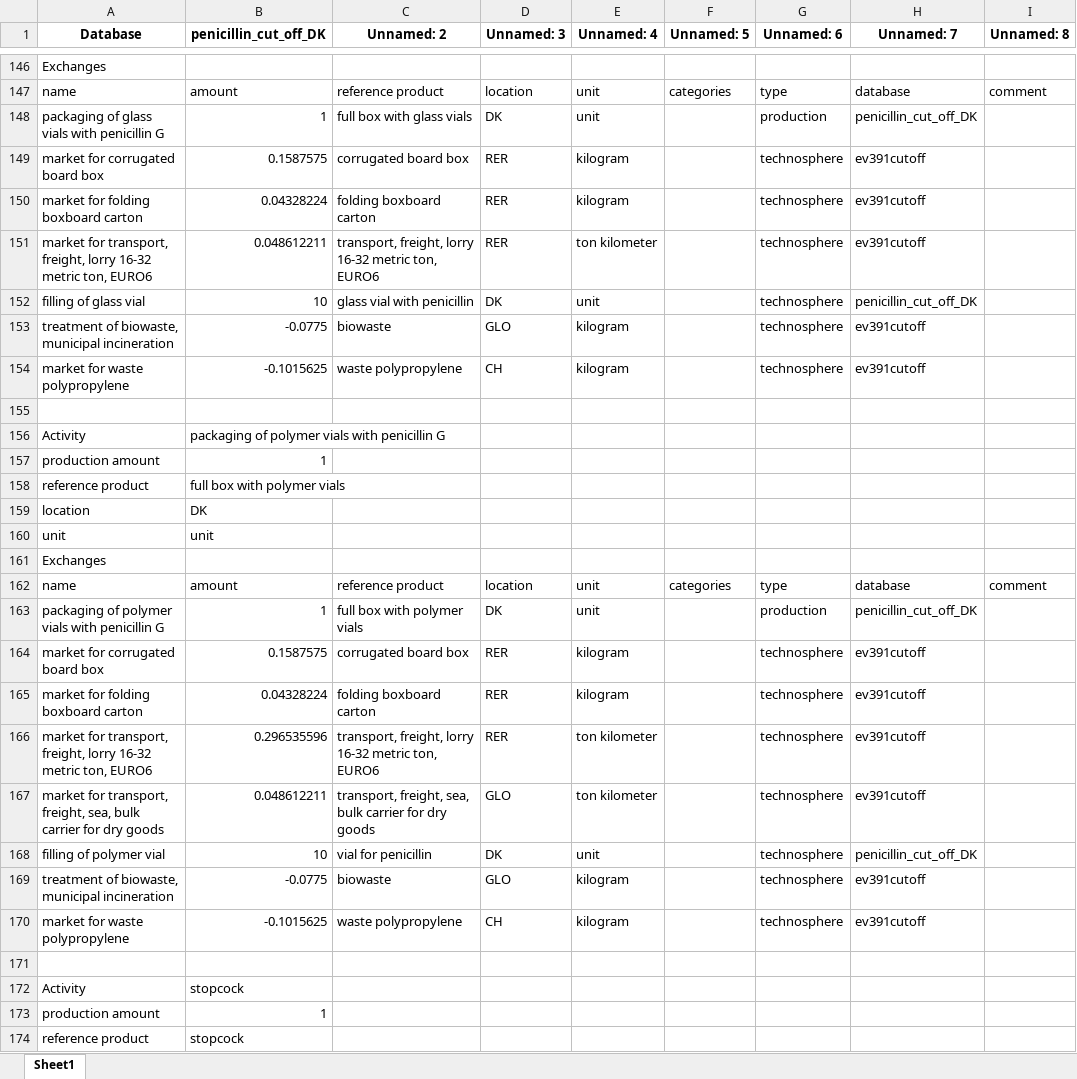
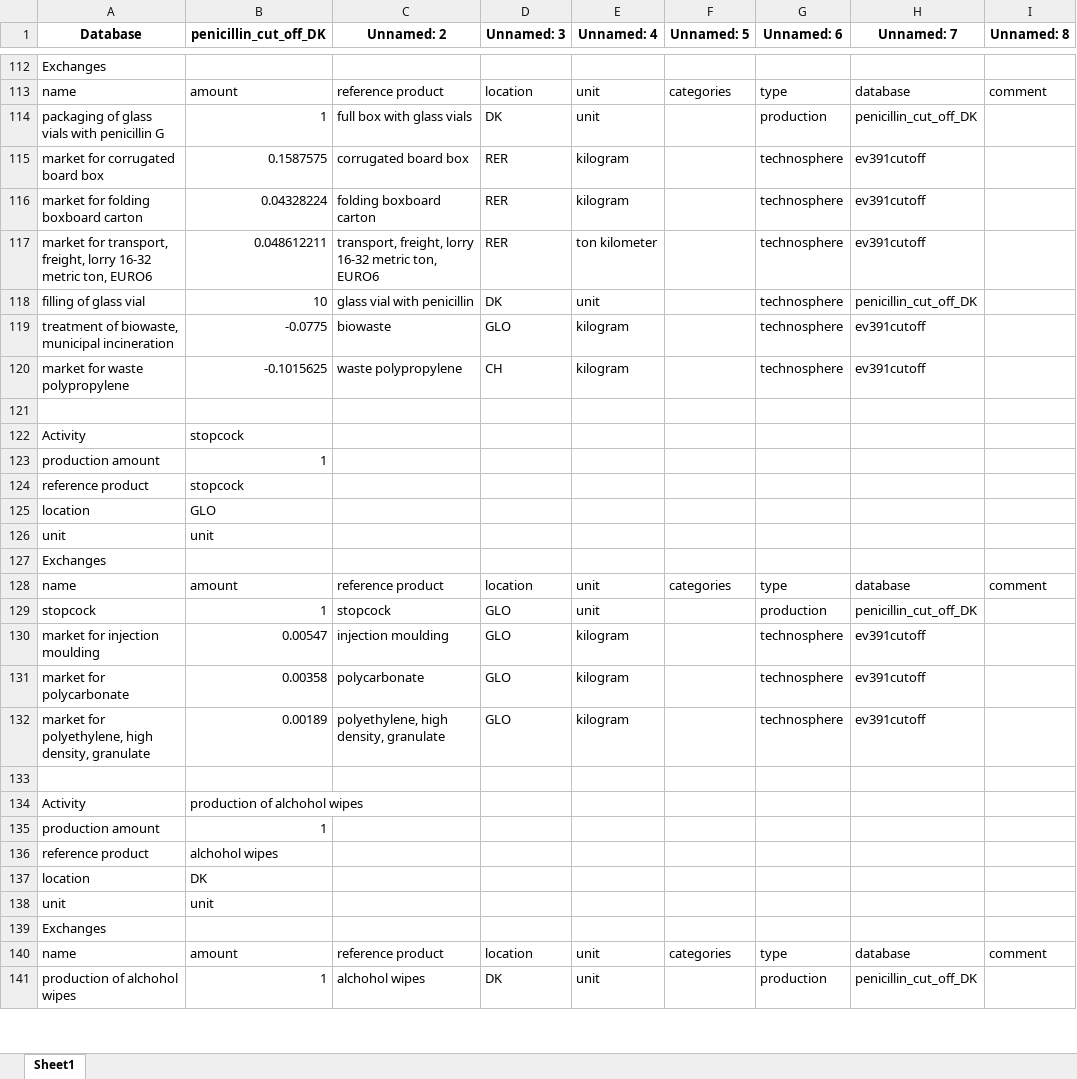
Before and after one commit to RuneWF/penicilin, an Excel workbook: data/temp.xlsx, sheet Sheet1, drawn as a sheet; only a part is shown, gaps mark what is left out; the shorter side is filled out with more unchanged rows; values as stored, in another font and other column widths than the file's, no borders; the diff covers the shown part only; the diff names each change by its address in the sheet, - before the commit and + after, or states it on an @@ line.

```diff
--- a/data/temp.xlsx (sheet Sheet1)
+++ b/data/temp.xlsx (sheet Sheet1)
-row 153: treatment of biowaste, municipal incineration | -0.0775 | biowaste | GLO | kilogram |  | technosphere | ev391cutoff
-row 154: market for waste polypropylene | -0.1015625 | waste polypropylene | CH | kilogram |  | technosphere | ev391cutoff
-row 155: (empty)
-row 156: Activity | packaging of polymer vials with penicillin G
-row 157: production amount | 1
-row 158: reference product | full box with polymer vials
-row 159: location | DK
-row 160: unit | unit
-row 161: Exchanges
-row 162: name | amount | reference product | location | unit | categories | type | database | comment
-row 163: packaging of polymer vials with penicillin G | 1 | full box with polymer vials | DK | unit |  | production | penicillin_cut_off_DK
-row 164: market for corrugated board box | 0.1587575 | corrugated board box | RER | kilogram |  | technosphere | ev391cutoff
-row 165: market for folding boxboard carton | 0.04328224 | folding boxboard carton | RER | kilogram |  | technosphere | ev391cutoff
-row 166: market for transport, freight, lorry 16-32 metric ton, EURO6 | 0.296535596 | transport, freight, lorry 16-32 metric ton, EURO6 | RER | ton kilometer |  | technosphere | ev391cutoff
-row 167: market for transport, freight, sea, bulk carrier for dry goods | 0.048612211 | transport, freight, sea, bulk carrier for dry goods | GLO | ton kilometer |  | technosphere | ev391cutoff
-row 168: filling of polymer vial | 10 | vial for penicillin | DK | unit |  | technosphere | penicillin_cut_off_DK
```
Also changed, not shown: 54 removed rows and 2 edited cells elsewhere in this sheet, data/database.xlsx, 28 other files.
